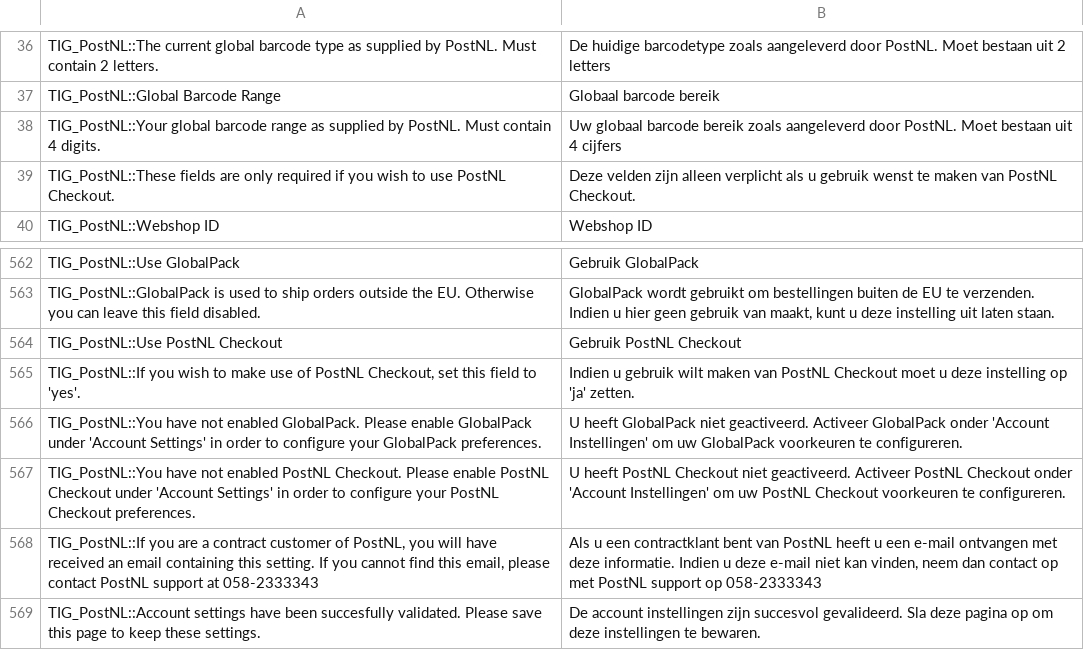
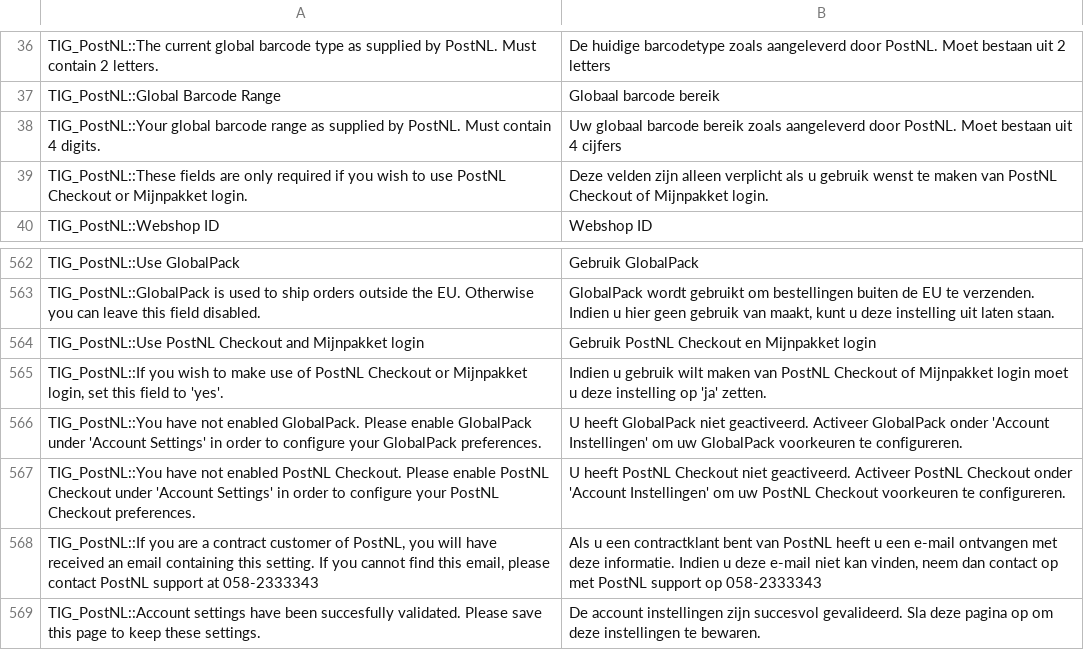
Before and after one commit to postnl/postnl-magento1-End-of-life, a CSV file: app/locale/nl_NL/TIG_PostNL.csv, drawn as a sheet; only a part is shown, gaps mark what is left out.

```diff
--- a/app/locale/nl_NL/TIG_PostNL.csv
+++ b/app/locale/nl_NL/TIG_PostNL.csv
@@ -38,3 +38,3 @@ TIG_PostNL::Global Barcode Range,Globaal barcode bereik
 TIG_PostNL::Your global barcode range as supplied by PostNL. Must contain 4 digits.,Uw globaal barcode bereik zoals aangeleverd door PostNL. Moet bestaan uit 4 cijfers
-TIG_PostNL::These fields are only required if you wish to use PostNL Checkout.,Deze velden zijn alleen verplicht als u gebruik wenst te maken van PostNL Checkout.
+TIG_PostNL::These fields are only required if you wish to use PostNL Checkout or Mijnpakket login.,Deze velden zijn alleen verplicht als u gebruik wenst te maken van PostNL Checkout of Mijnpakket login.
 TIG_PostNL::Webshop ID,Webshop ID
@@ -568,4 +568,4 @@ TIG_PostNL::Use GlobalPack,Gebruik GlobalPack
 TIG_PostNL::GlobalPack is used to ship orders outside the EU. Otherwise you can leave this field disabled.,"GlobalPack wordt gebruikt om bestellingen buiten de EU te verzenden. Indien u hier geen gebruik van maakt, kunt u deze instelling uit laten staan."
-TIG_PostNL::Use PostNL Checkout,Gebruik PostNL Checkout
-"TIG_PostNL::If you wish to make use of PostNL Checkout, set this field to 'yes'.",Indien u gebruik wilt maken van PostNL Checkout moet u deze instelling op 'ja' zetten.
+TIG_PostNL::Use PostNL Checkout and Mijnpakket login,Gebruik PostNL Checkout en Mijnpakket login
+"TIG_PostNL::If you wish to make use of PostNL Checkout or Mijnpakket login, set this field to 'yes'.",Indien u gebruik wilt maken van PostNL Checkout of Mijnpakket login moet u deze instelling op 'ja' zetten.
 TIG_PostNL::You have not enabled GlobalPack. Please enable GlobalPack under 'Account Settings' in order to configure your GlobalPack preferences.,U heeft GlobalPack niet geactiveerd. Activeer GlobalPack onder 'Account Instellingen' om uw GlobalPack voorkeuren te configureren.
```
Also changed, not shown: 10 other files.
